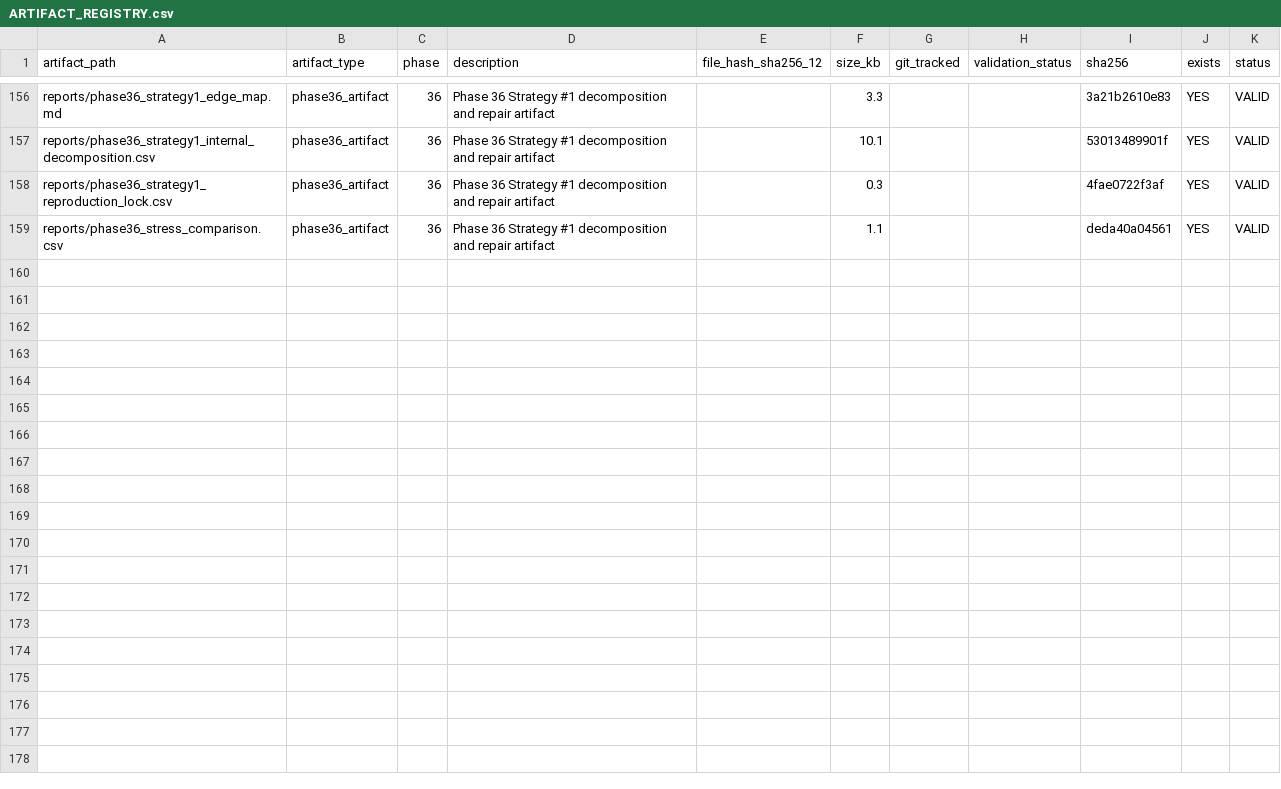
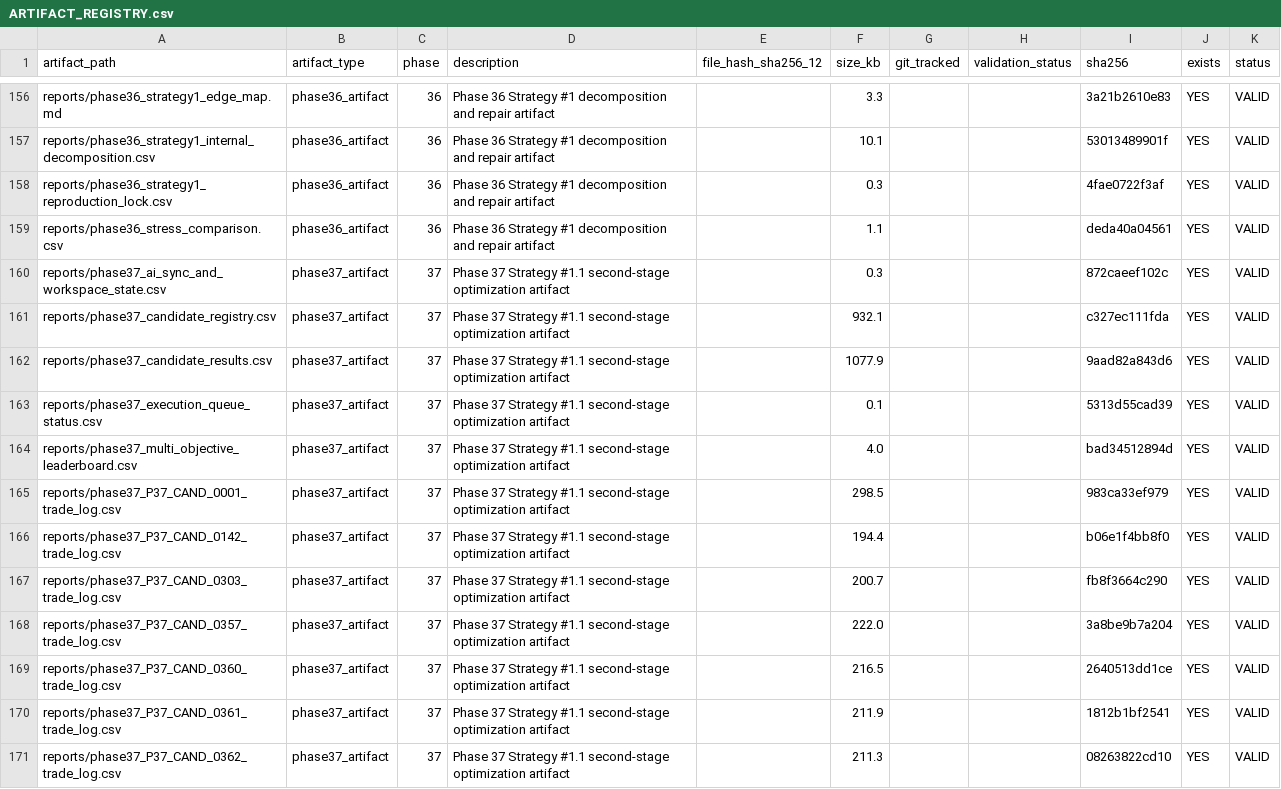
Before and after one commit to SpaciousAbhi/binance-futures-backtest-research, a CSV file: project_memory/ARTIFACT_REGISTRY.csv, drawn as a sheet; only a part is shown, gaps mark what is left out; the diff covers the shown part only; the diff names each change by its address in the sheet, - before the commit and + after, or states it on an @@ line.

Commit message:
Add Phase 37 Strategy #1.1 second-stage optimization

```diff
--- a/project_memory/ARTIFACT_REGISTRY.csv
+++ b/project_memory/ARTIFACT_REGISTRY.csv
+row 160: reports/phase37_ai_sync_and_workspace_state.csv | phase37_artifact | 37 | Phase 37 Strategy #1.1 second-stage optimization artifact |  | 0.3 |  |  | 872caeef102c | YES | VALID
+row 161: reports/phase37_candidate_registry.csv | phase37_artifact | 37 | Phase 37 Strategy #1.1 second-stage optimization artifact |  | 932.1 |  |  | c327ec111fda | YES | VALID
+row 162: reports/phase37_candidate_results.csv | phase37_artifact | 37 | Phase 37 Strategy #1.1 second-stage optimization artifact |  | 1077.9 |  |  | 9aad82a843d6 | YES | VALID
+row 163: reports/phase37_execution_queue_status.csv | phase37_artifact | 37 | Phase 37 Strategy #1.1 second-stage optimization artifact |  | 0.1 |  |  | 5313d55cad39 | YES | VALID
+row 164: reports/phase37_multi_objective_leaderboard.csv | phase37_artifact | 37 | Phase 37 Strategy #1.1 second-stage optimization artifact |  | 4.0 |  |  | bad34512894d | YES | VALID
+row 165: reports/phase37_P37_CAND_0001_trade_log.csv | phase37_artifact | 37 | Phase 37 Strategy #1.1 second-stage optimization artifact |  | 298.5 |  |  | 983ca33ef979 | YES | VALID
+row 166: reports/phase37_P37_CAND_0142_trade_log.csv | phase37_artifact | 37 | Phase 37 Strategy #1.1 second-stage optimization artifact |  | 194.4 |  |  | b06e1f4bb8f0 | YES | VALID
+row 167: reports/phase37_P37_CAND_0303_trade_log.csv | phase37_artifact | 37 | Phase 37 Strategy #1.1 second-stage optimization artifact |  | 200.7 |  |  | fb8f3664c290 | YES | VALID
+row 168: reports/phase37_P37_CAND_0357_trade_log.csv | phase37_artifact | 37 | Phase 37 Strategy #1.1 second-stage optimization artifact |  | 222.0 |  |  | 3a8be9b7a204 | YES | VALID
+row 169: reports/phase37_P37_CAND_0360_trade_log.csv | phase37_artifact | 37 | Phase 37 Strategy #1.1 second-stage optimization artifact |  | 216.5 |  |  | 2640513dd1ce | YES | VALID
+row 170: reports/phase37_P37_CAND_0361_trade_log.csv | phase37_artifact | 37 | Phase 37 Strategy #1.1 second-stage optimization artifact |  | 211.9 |  |  | 1812b1bf2541 | YES | VALID
+row 171: reports/phase37_P37_CAND_0362_trade_log.csv | phase37_artifact | 37 | Phase 37 Strategy #1.1 second-stage optimization artifact |  | 211.3 |  |  | 08263822cd10 | YES | VALID
```
Also changed, not shown: 11 added rows elsewhere in this file, project_memory/BENCHMARK_REGISTRY.csv, reports/phase30_1_audit_engine_scan.csv, 33 other files.
